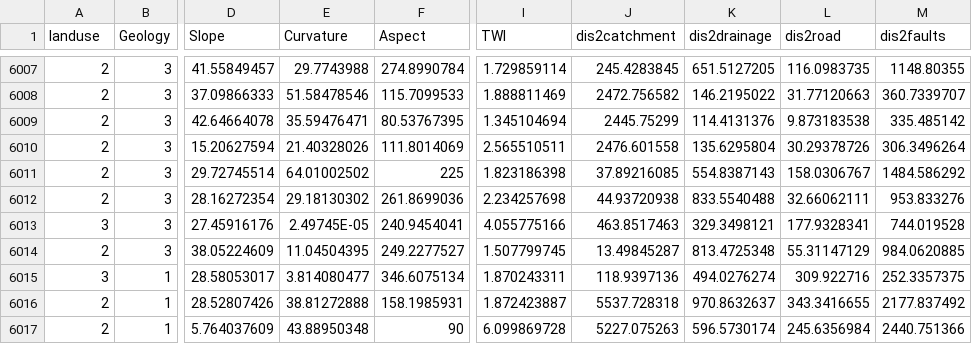
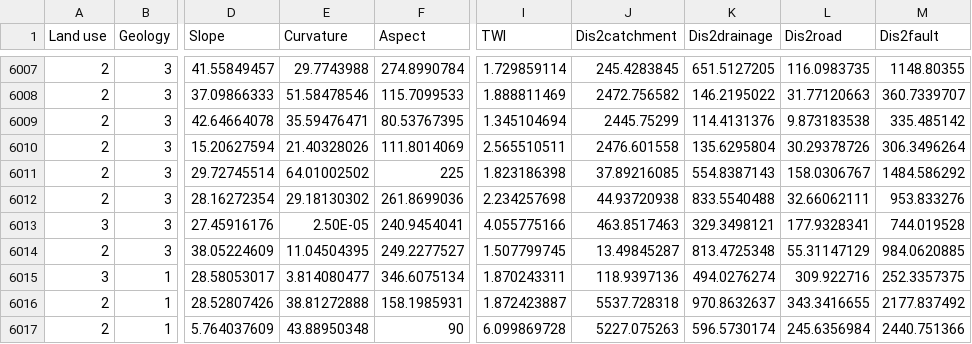
Before and after one commit to CLi-de/D_LSM, a CSV file: data_src/p_samples.csv, drawn as a sheet; only a part is shown, gaps mark what is left out; the diff names each change by its address in the sheet, - before the commit and + after, or states it on an @@ line.

```diff
--- a/data_src/p_samples.csv
+++ b/data_src/p_samples.csv
-A1: landuse
+A1: Land use
-J1: dis2catchment
+J1: Dis2catchment
-K1: dis2drainage
+K1: Dis2drainage
-L1: dis2road
+L1: Dis2road
-M1: dis2faults
+M1: Dis2fault
-E6013 (Curvature): 2.49745E-05
+E6013 (Curvature): 2.50E-05
```
Also changed, not shown: data_src/n_samples.csv, 3 other files.
